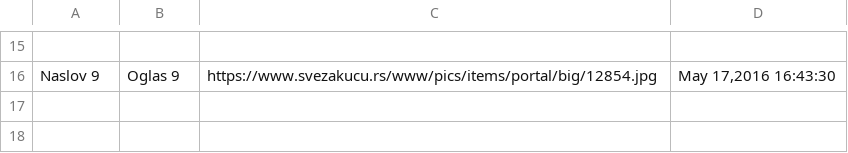
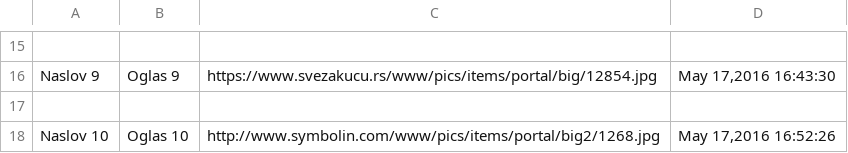
Before and after one commit to esinanovic2/Oglasi_Za_Razmjenu, a CSV file: Projekat WT/Spirala3/Novosti.csv, drawn as a sheet; only a part is shown, gaps mark what is left out; the diff names each change by its address in the sheet, - before the commit and + after, or states it on an @@ line.

```diff
--- a/Projekat WT/Spirala3/Novosti.csv
+++ b/Projekat WT/Spirala3/Novosti.csv
+row 17: (empty)
+row 18: Naslov 10 | Oglas 10 | http://www.symbolin.com/www/pics/items/portal/big2/1268.jpg | May 17,2016 16:52:26
```
Also changed, not shown: 1 other file.
